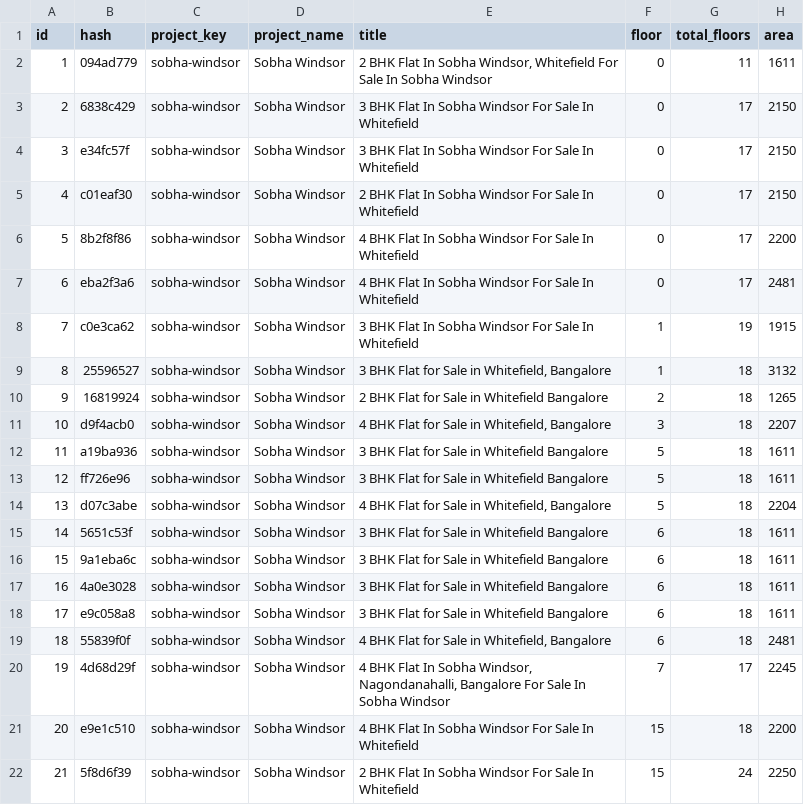
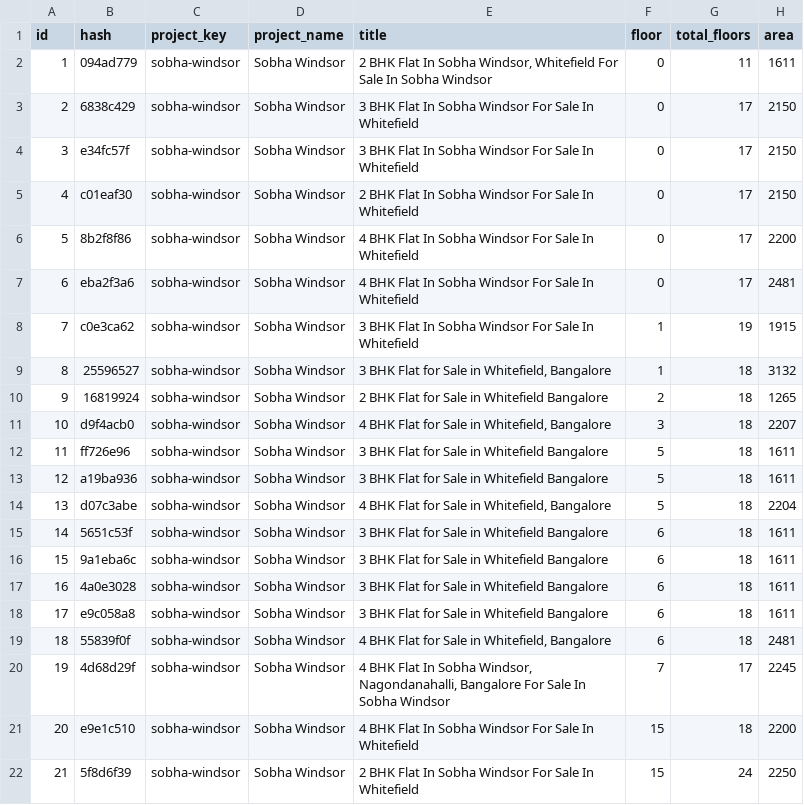
Before and after one commit to indianquant/sobha-neopolis-tracker, a CSV file: data/sobha_windsor_listings.csv, drawn as a sheet; only a part is shown; the diff names each change by its address in the sheet, - before the commit and + after, or states it on an @@ line.

```diff
--- a/data/sobha_windsor_listings.csv
+++ b/data/sobha_windsor_listings.csv
-B12 (hash): a19ba936
+B12 (hash): ff726e96
-B13 (hash): ff726e96
+B13 (hash): a19ba936
```
Also changed, not shown: data/sobha_neopolis_listings.csv, data/sobha_royal_pavilion_listings.csv, 13 other files.
